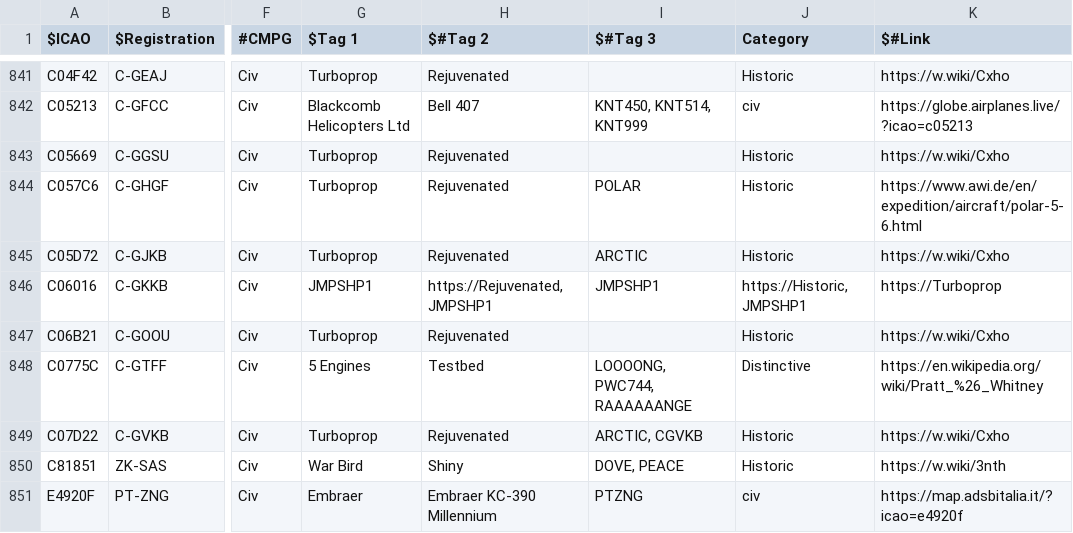
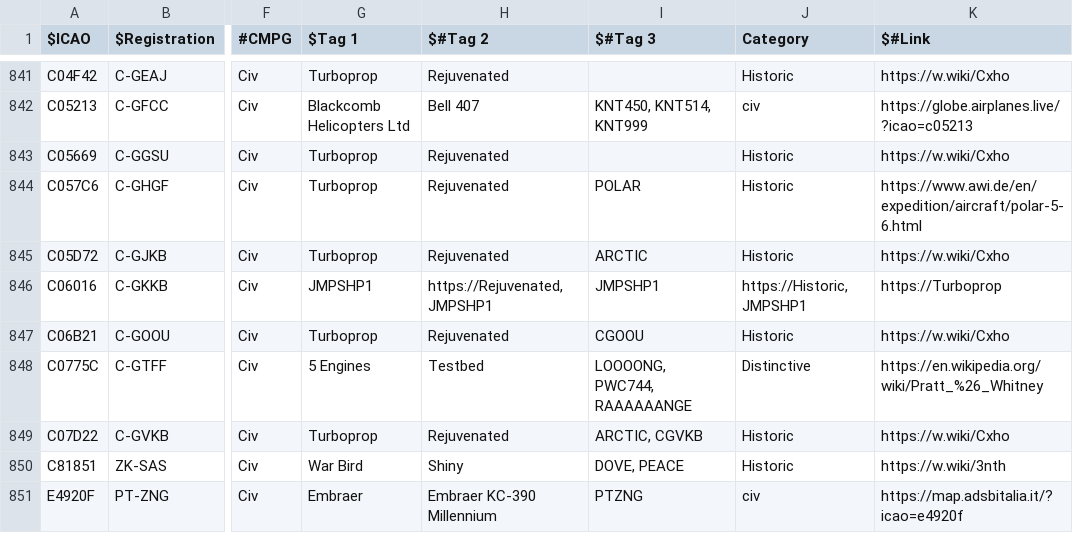
Before and after one commit to djrexishere91/df-adsb-lists, a CSV file: plane-alert-civ-curated-images.csv, drawn as a sheet; only a part is shown, gaps mark what is left out; the diff names each change by its address in the sheet, - before the commit and + after, or states it on an @@ line.

```diff
--- a/plane-alert-civ-curated-images.csv
+++ b/plane-alert-civ-curated-images.csv
-I847 ($#Tag 3): (empty)
+I847 ($#Tag 3): CGOOU
```
Also changed, not shown: plane-alert-flyingdocs.csv, 1 other file.
